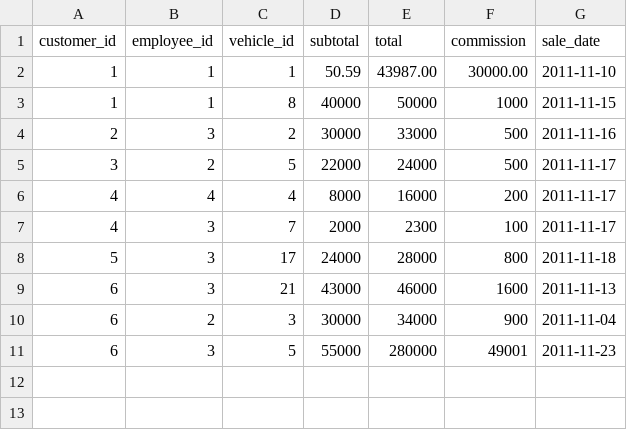
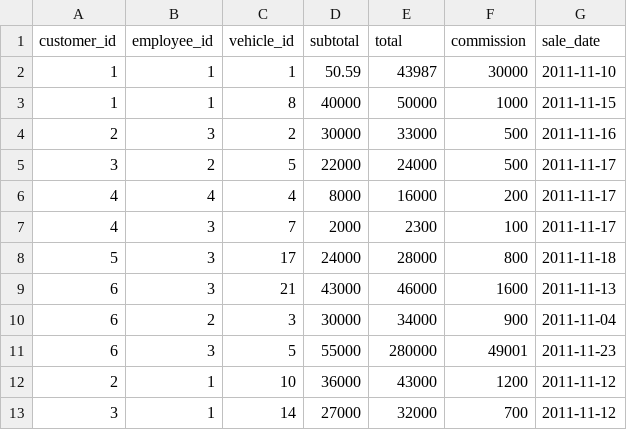
Before and after one commit to tmsmith13/EECS647Project, a CSV file: sql/sales.csv, drawn as a sheet.

Commit message:
Added 2 more sales records into sales.csv

```diff
--- a/sql/sales.csv
+++ b/sql/sales.csv
@@ -1,3 +1,3 @@
 customer_id,employee_id,vehicle_id,subtotal,total,commission,sale_date
-1,1,1,50.59,43987.00,30000.00,2011-11-10
+1,1,1,50.59,43987,30000,2011-11-10
 1,1,8,40000,50000,1000,2011-11-15
@@ -11 +11,3 @@ customer_id,employee_id,vehicle_id,subtotal,total,commission,sale_date
 6,3,5,55000,280000,49001,2011-11-23
+2,1,10,36000,43000,1200,2011-11-12
+3,1,14,27000,32000,700,2011-11-12
```
